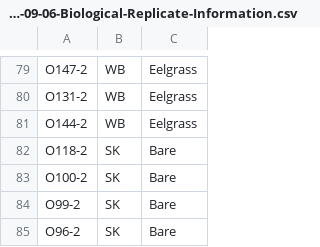
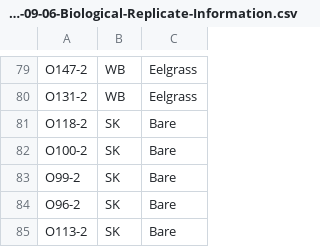
Before and after one commit to RobertsLab/project-oyster-oa, a CSV file: analyses/DNR_SRM_20170902/2017-09-06-Biological-Replicate-Information.csv, drawn as a sheet; only a part is shown, gaps mark what is left out; the shorter side is filled out with more unchanged rows.

Commit message:
removed O144-2 since the sample was never run

```diff
--- a/analyses/DNR_SRM_20170902/2017-09-06-Biological-Replicate-Information.csv
+++ b/analyses/DNR_SRM_20170902/2017-09-06-Biological-Replicate-Information.csv
@@ -80,3 +80,2 @@ O147-2,WB,Eelgrass
 O131-2,WB,Eelgrass
-O144-2,WB,Eelgrass
 O118-2,SK,Bare
```
